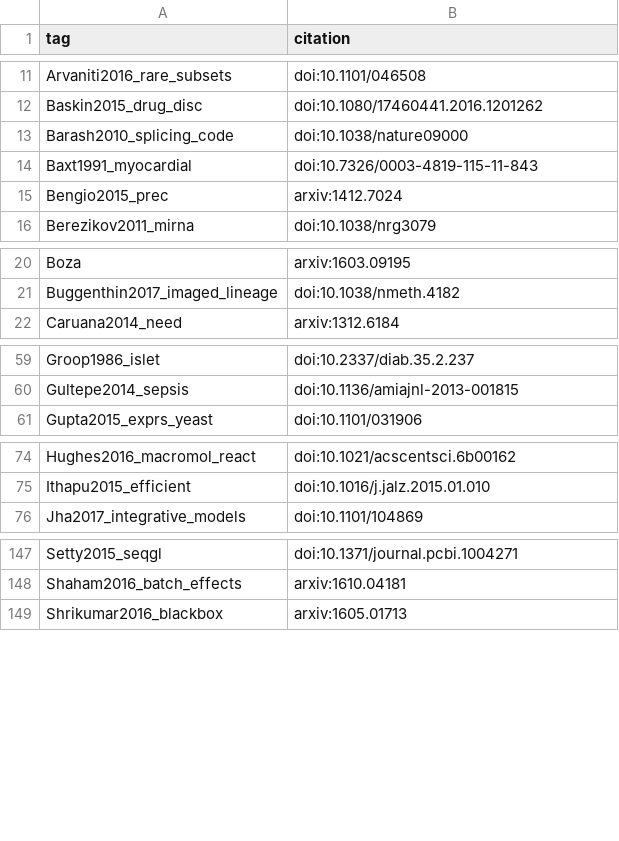
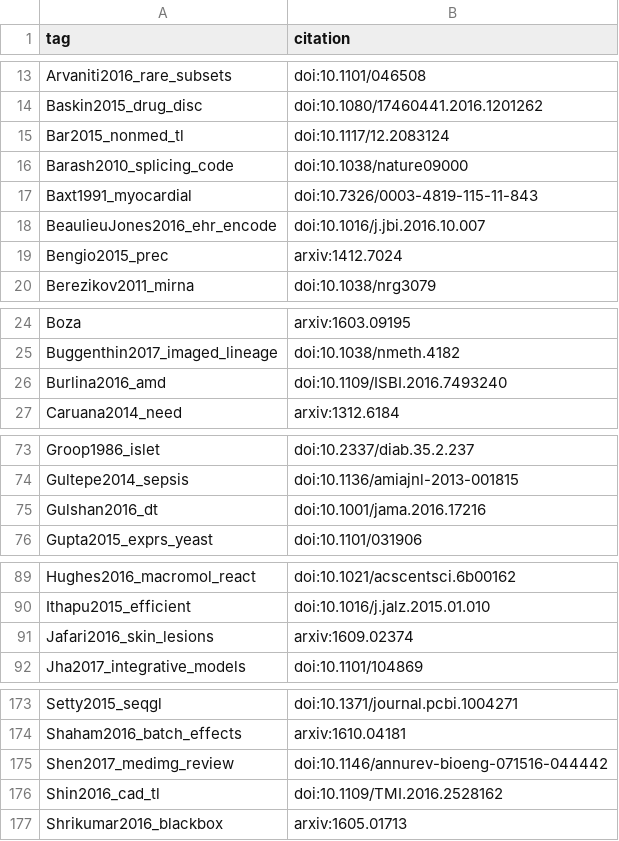
Before and after one commit to greenelab/deep-review, a TSV file: references/tags.tsv, drawn as a sheet; only a part is shown, gaps mark what is left out; the diff covers the shown part only.

```diff
--- a/references/tags.tsv
+++ b/references/tags.tsv
@@ -12,4 +14,6 @@ Arvaniti2016_rare_subsets	doi:10.1101/046508
 Baskin2015_drug_disc	doi:10.1080/17460441.2016.1201262
+Bar2015_nonmed_tl	doi:10.1117/12.2083124
 Barash2010_splicing_code	doi:10.1038/nature09000
 Baxt1991_myocardial	doi:10.7326/0003-4819-115-11-843
+BeaulieuJones2016_ehr_encode	doi:10.1016/j.jbi.2016.10.007
 Bengio2015_prec	arxiv:1412.7024
@@ -21,2 +25,3 @@ Boza	arxiv:1603.09195
 Buggenthin2017_imaged_lineage	doi:10.1038/nmeth.4182
+Burlina2016_amd	doi:10.1109/ISBI.2016.7493240
 Caruana2014_need	arxiv:1312.6184
@@ -60,2 +74,3 @@ Groop1986_islet	doi:10.2337/diab.35.2.237
 Gultepe2014_sepsis	doi:10.1136/amiajnl-2013-001815
+Gulshan2016_dt	doi:10.1001/jama.2016.17216
 Gupta2015_exprs_yeast	doi:10.1101/031906
@@ -75,2 +90,3 @@ Hughes2016_macromol_react	doi:10.1021/acscentsci.6b00162
 Ithapu2015_efficient	doi:10.1016/j.jalz.2015.01.010
+Jafari2016_skin_lesions	arxiv:1609.02374
 Jha2017_integrative_models	doi:10.1101/104869
@@ -148,2 +174,4 @@ Setty2015_seqgl	doi:10.1371/journal.pcbi.1004271
 Shaham2016_batch_effects	arxiv:1610.04181
+Shen2017_medimg_review	doi:10.1146/annurev-bioeng-071516-044442
+Shin2016_cad_tl	doi:10.1109/TMI.2016.2528162
 Shrikumar2016_blackbox	arxiv:1605.01713
```
Also changed, not shown: 25 added rows elsewhere in this file, 1 other file.
